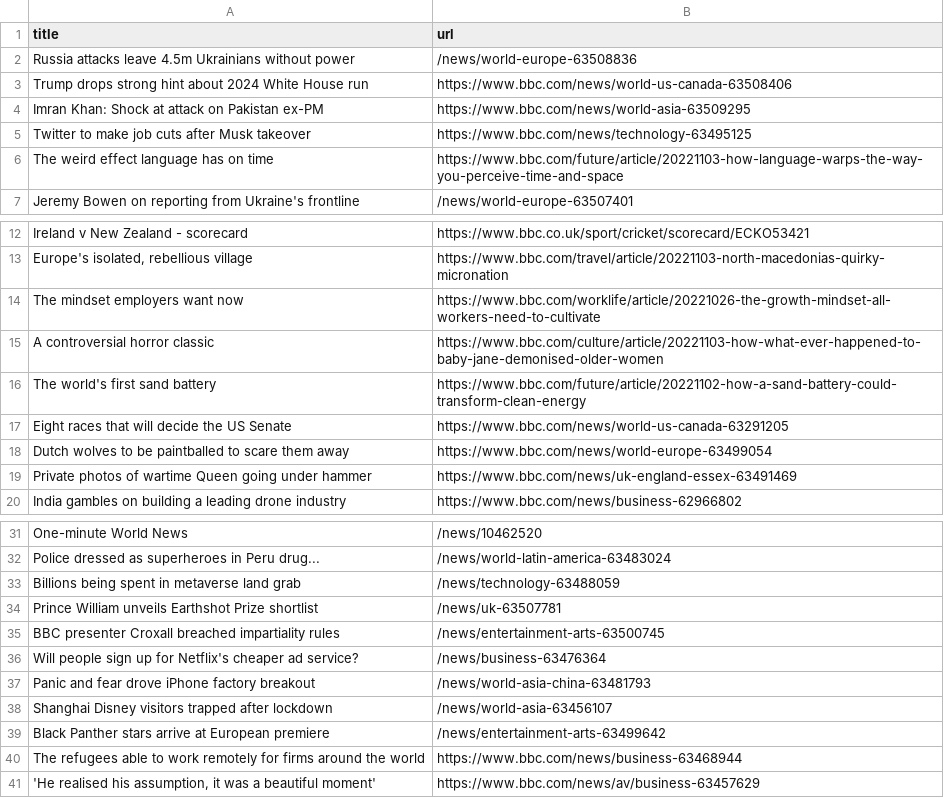
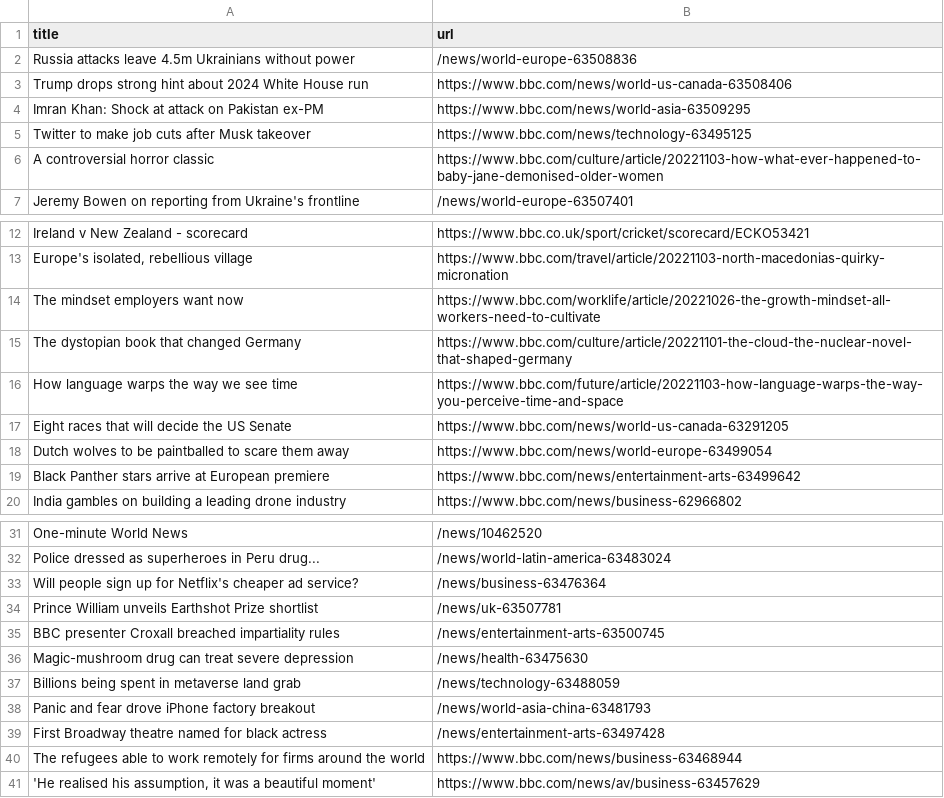
Before and after one commit to bryan-baker/automatic-scraper-bbc, a CSV file: bbc.csv, drawn as a sheet; only a part is shown, gaps mark what is left out.

```diff
--- a/bbc.csv
+++ b/bbc.csv
@@ -5,3 +5,3 @@ Imran Khan: Shock at attack on Pakistan ex-PM,https://www.bbc.com/news/world-asi
 Twitter to make job cuts after Musk takeover,https://www.bbc.com/news/technology-63495125
-The weird effect language has on time,https://www.bbc.com/future/article/20221103-how-language-warps-the-way-you-perceive-time-and-space
+A controversial horror classic,https://www.bbc.com/culture/article/20221103-how-what-ever-happened-to-baby-jane-demonised-older-women
 Jeremy Bowen on reporting from Ukraine's frontline,/news/world-europe-63507401
@@ -14,7 +14,7 @@ Ireland v New Zealand - scorecard,https://www.bbc.co.uk/sport/cricket/scorecard/
 The mindset employers want now,https://www.bbc.com/worklife/article/20221026-the-growth-mindset-all-workers-need-to-cultivate
-A controversial horror classic,https://www.bbc.com/culture/article/20221103-how-what-ever-happened-to-baby-jane-demonised-older-women
-The world's first sand battery,https://www.bbc.com/future/article/20221102-how-a-sand-battery-could-transform-clean-energy
+The dystopian book that changed Germany,https://www.bbc.com/culture/article/20221101-the-cloud-the-nuclear-novel-that-shaped-germany
+How language warps the way we see time,https://www.bbc.com/future/article/20221103-how-language-warps-the-way-you-perceive-time-and-space
 Eight races that will decide the US Senate,https://www.bbc.com/news/world-us-canada-63291205
 Dutch wolves to be paintballed to scare them away,https://www.bbc.com/news/world-europe-63499054
-Private photos of wartime Queen going under hammer,https://www.bbc.com/news/uk-england-essex-63491469
+Black Panther stars arrive at European premiere,https://www.bbc.com/news/entertainment-arts-63499642
 India gambles on building a leading drone industry,https://www.bbc.com/news/business-62966802
@@ -32,9 +32,9 @@ One-minute World News,/news/10462520
 Police dressed as superheroes in Peru drug...,/news/world-latin-america-63483024
-Billions being spent in metaverse land grab,/news/technology-63488059
+Will people sign up for Netflix's cheaper ad service?,/news/business-63476364
 Prince William unveils Earthshot Prize shortlist,/news/uk-63507781
 BBC presenter Croxall breached impartiality rules,/news/entertainment-arts-63500745
-Will people sign up for Netflix's cheaper ad service?,/news/business-63476364
+Magic-mushroom drug can treat severe depression,/news/health-63475630
+Billions being spent in metaverse land grab,/news/technology-63488059
 Panic and fear drove iPhone factory breakout,/news/world-asia-china-63481793
-Shanghai Disney visitors trapped after lockdown,/news/world-asia-63456107
-Black Panther stars arrive at European premiere,/news/entertainment-arts-63499642
+First Broadway theatre named for black actress,/news/entertainment-arts-63497428
 The refugees able to work remotely for firms around the world,https://www.bbc.com/news/business-63468944
```
